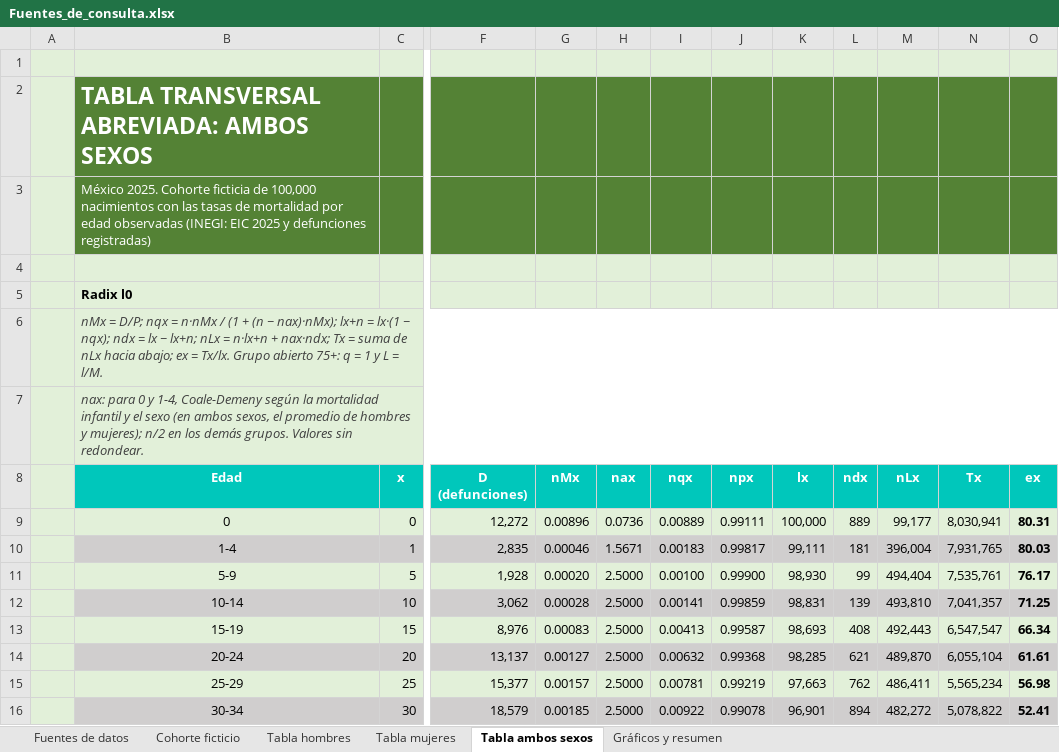
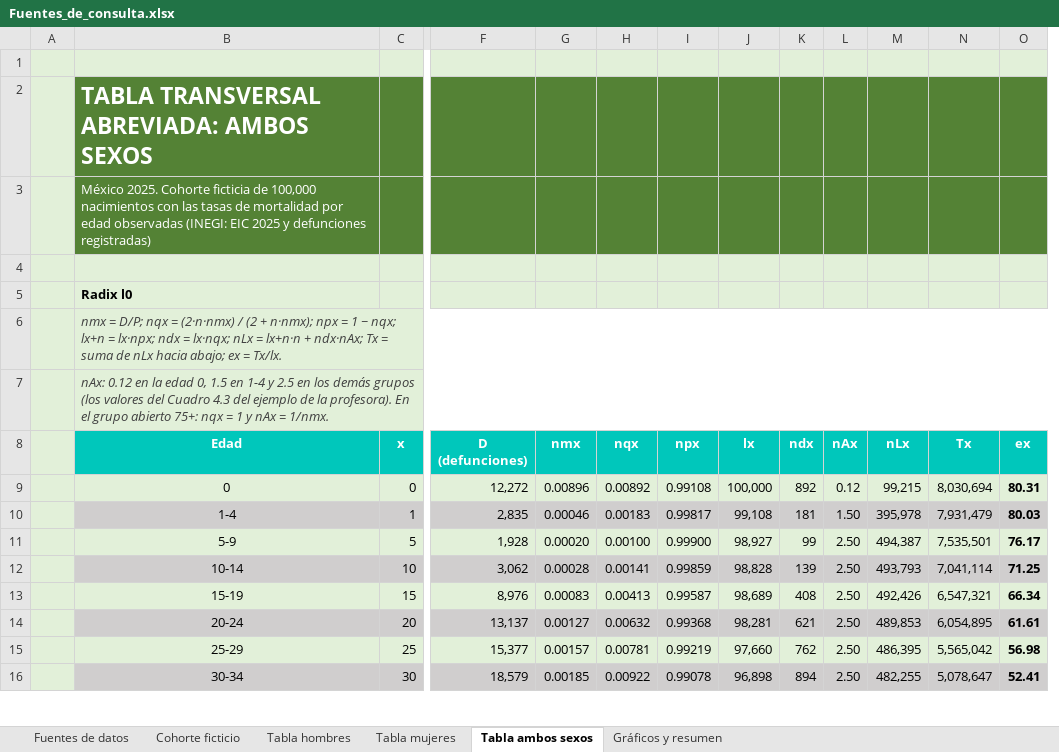
Before and after one commit to spartanemil03-coder/CLAUDE-IN-CLOUD, an Excel workbook: tablas-de-mortalidad/tarea-inegi-tablas-transversales/resultados/Fuentes_de_consulta.xlsx, sheet Tabla ambos sexos, drawn as a sheet; only a part is shown, gaps mark what is left out; values as stored, in another font and other column widths than the file's, no borders; removed rows and columns are numbered as before the commit, all else as after; the diff covers the shown part only; the diff names each change by its address in the sheet, - before the commit and + after, or states it on an @@ line.

```diff
--- a/tablas-de-mortalidad/tarea-inegi-tablas-transversales/resultados/Fuentes_de_consulta.xlsx (sheet Tabla ambos sexos)
+++ b/tablas-de-mortalidad/tarea-inegi-tablas-transversales/resultados/Fuentes_de_consulta.xlsx (sheet Tabla ambos sexos)
-column H (nax), rows 9-16: 0.0736 | 1.5671 | 2.5000 | 2.5000 | 2.5000 | 2.5000 | 2.5000 | 2.5000
+column L (nAx), rows 9-16: 0.12 | 1.50 | 2.50 | 2.50 | 2.50 | 2.50 | 2.50 | 2.50
-B6 (Edad): nMx = D/P; nqx = n·nMx / (1 + (n − nax)·nMx); lx+n = lx·(1 − nqx); ndx = lx − lx+n; nLx = n·lx+n + nax·ndx; Tx = suma de nLx hacia abajo; ex = Tx/lx. Grupo abierto 75+: q = 1 y L = l/M.
+B6 (Edad): nmx = D/P; nqx = (2·n·nmx) / (2 + n·nmx); npx = 1 − nqx; lx+n = lx·npx; ndx = lx·nqx; nLx = lx+n·n + ndx·nAx; Tx = suma de nLx hacia abajo; ex = Tx/lx.
-B7 (Edad): nax: para 0 y 1-4, Coale-Demeny según la mortalidad infantil y el sexo (en ambos sexos, el promedio de hombres y mujeres); n/2 en los demás grupos. Valores sin redondear.
+B7 (Edad): nAx: 0.12 en la edad 0, 1.5 en 1-4 y 2.5 en los demás grupos (los valores del Cuadro 4.3 del ejemplo de la profesora). En el grupo abierto 75+: nqx = 1 y nAx = 1/nmx.
-G8: nMx
+G8: nmx
-H9 (nqx): 0.00889
+H9 (nqx): 0.00892
-I9 (npx): 0.99111
+I9 (npx): 0.99108
-K9 (ndx): 889
+K9 (ndx): 892
-M9 (nLx): 99,177
+M9 (nLx): 99,215
-N9 (Tx): 8,030,941
+N9 (Tx): 8,030,694
-J10 (lx): 99,111
+J10 (lx): 99,108
-M10 (nLx): 396,004
+M10 (nLx): 395,978
-N10 (Tx): 7,931,765
+N10 (Tx): 7,931,479
-J11 (lx): 98,930
+J11 (lx): 98,927
-M11 (nLx): 494,404
+M11 (nLx): 494,387
-N11 (Tx): 7,535,761
+N11 (Tx): 7,535,501
-J12 (lx): 98,831
+J12 (lx): 98,828
-M12 (nLx): 493,810
+M12 (nLx): 493,793
-N12 (Tx): 7,041,357
+N12 (Tx): 7,041,114
-J13 (lx): 98,693
+J13 (lx): 98,689
-M13 (nLx): 492,443
+M13 (nLx): 492,426
-N13 (Tx): 6,547,547
+N13 (Tx): 6,547,321
-J14 (lx): 98,285
+J14 (lx): 98,281
-M14 (nLx): 489,870
+M14 (nLx): 489,853
-N14 (Tx): 6,055,104
+N14 (Tx): 6,054,895
-J15 (lx): 97,663
+J15 (lx): 97,660
-M15 (nLx): 486,411
+M15 (nLx): 486,395
-N15 (Tx): 5,565,234
+N15 (Tx): 5,565,042
-J16 (lx): 96,901
+J16 (lx): 96,898
-M16 (nLx): 482,272
+M16 (nLx): 482,255
-N16 (Tx): 5,078,822
+N16 (Tx): 5,078,647
```
Also changed, not shown: 1 added row, 1 removed row, 30 edited cells, cell formats and merged cells elsewhere in this sheet, sheet Tabla hombres, sheet Tabla mujeres, sheet Gráficos y resumen, formulas that keep their value, charts or pictures, 5 other files.
